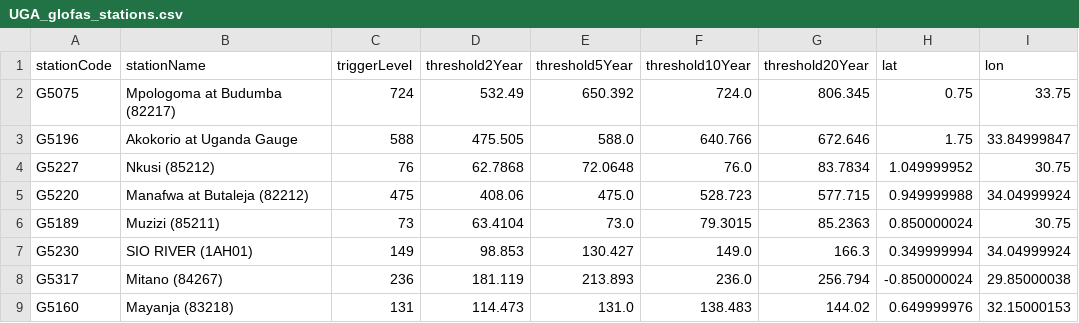
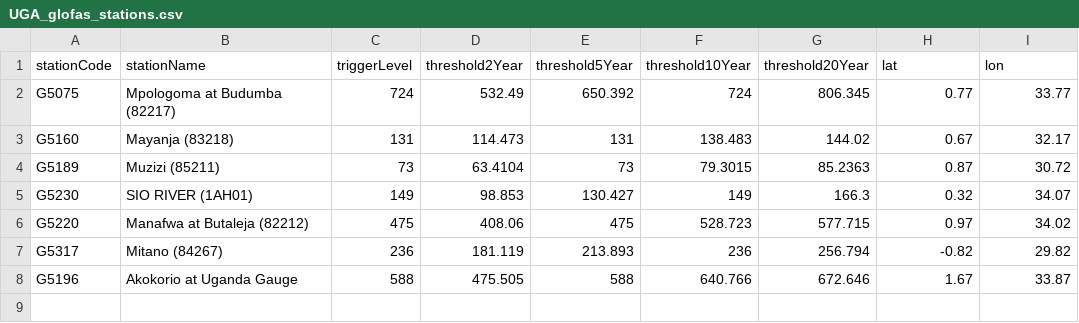
Before and after one commit to rodekruis/IBF_FLOOD_PIPELINE, a CSV file: pipeline/data/trigger_data/glofas_trigger_levels/UGA_glofas_stations.csv, drawn as a sheet.

```diff
--- a/pipeline/data/trigger_data/glofas_trigger_levels/UGA_glofas_stations.csv
+++ b/pipeline/data/trigger_data/glofas_trigger_levels/UGA_glofas_stations.csv
@@ -1,9 +1,8 @@
 stationCode,stationName,triggerLevel,threshold2Year,threshold5Year,threshold10Year,threshold20Year,lat,lon
-G5075,Mpologoma at Budumba (82217),724,532.49,650.392,724.0,806.345,0.75,33.75
-G5196,Akokorio at Uganda Gauge,588,475.505,588.0,640.766,672.646,1.75,33.84999847
-G5227,Nkusi (85212),76,62.7868,72.0648,76.0,83.7834,1.049999952,30.75
-G5220,Manafwa at Butaleja (82212),475,408.06,475.0,528.723,577.715,0.949999988,34.04999924
-G5189,Muzizi (85211),73,63.4104,73.0,79.3015,85.2363,0.850000024,30.75
-G5230,SIO RIVER (1AH01),149,98.853,130.427,149.0,166.3,0.349999994,34.04999924
-G5317,Mitano (84267),236,181.119,213.893,236.0,256.794,-0.850000024,29.85000038
-G5160,Mayanja (83218),131,114.473,131.0,138.483,144.02,0.649999976,32.15000153
+G5075,Mpologoma at Budumba (82217),724,532.49,650.392,724,806.345,0.77,33.77
+G5160,Mayanja (83218),131,114.473,131,138.483,144.02,0.67,32.17
+G5189,Muzizi (85211),73,63.4104,73,79.3015,85.2363,0.87,30.72
+G5230,SIO RIVER (1AH01),149,98.853,130.427,149,166.3,0.32,34.07
+G5220,Manafwa at Butaleja (82212),475,408.06,475,528.723,577.715,0.97,34.02
+G5317,Mitano (84267),236,181.119,213.893,236,256.794,-0.82,29.82
+G5196,Akokorio at Uganda Gauge,588,475.505,588,640.766,672.646,1.67,33.87
```
Also changed, not shown: pipeline/data/trigger_data/glofas_trigger_levels/ETH_glofas_stations.csv, pipeline/data/trigger_data/glofas_trigger_levels/KEN_glofas_stations.csv, 5 other files.
